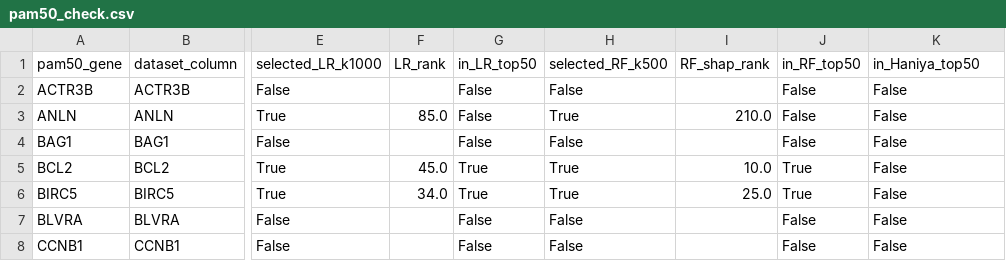
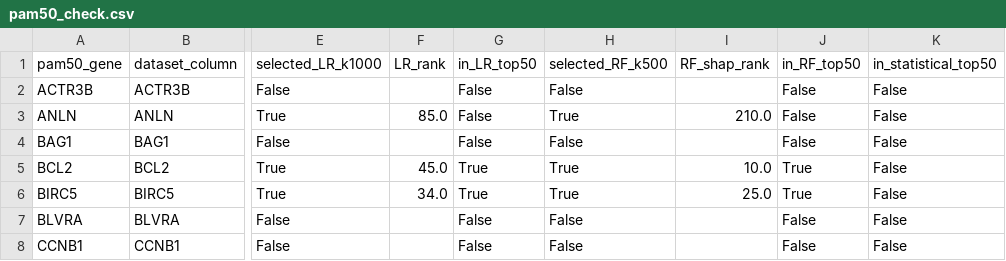
Before and after one commit to haniyafarooq1/BreastCancer-SubtypeAI, a CSV file: results/ml/explainability/pam50_check.csv, drawn as a sheet; only a part is shown, gaps mark what is left out; the diff names each change by its address in the sheet, - before the commit and + after, or states it on an @@ line.

```diff
--- a/results/ml/explainability/pam50_check.csv
+++ b/results/ml/explainability/pam50_check.csv
-K1: in_Haniya_top50
+K1: in_statistical_top50
```
Also changed, not shown: results/ml/explainability/biomarker_candidates_vs_ml.csv, results/ml/explainability/new_ml_genes_not_in_statistical_top50.csv, 11 other files.
